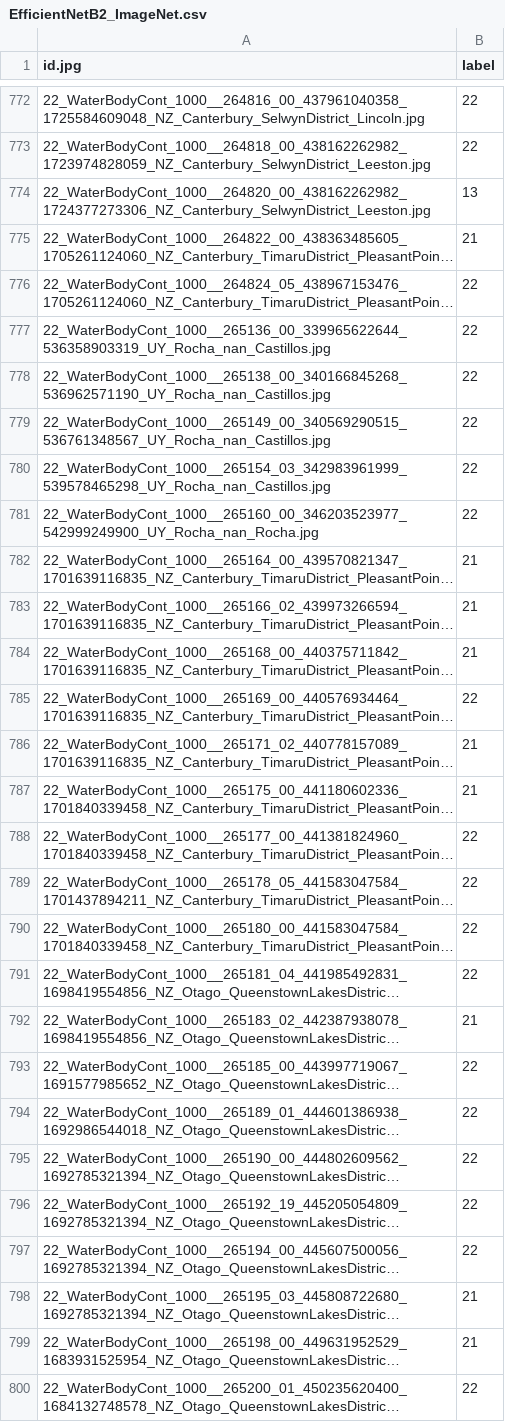
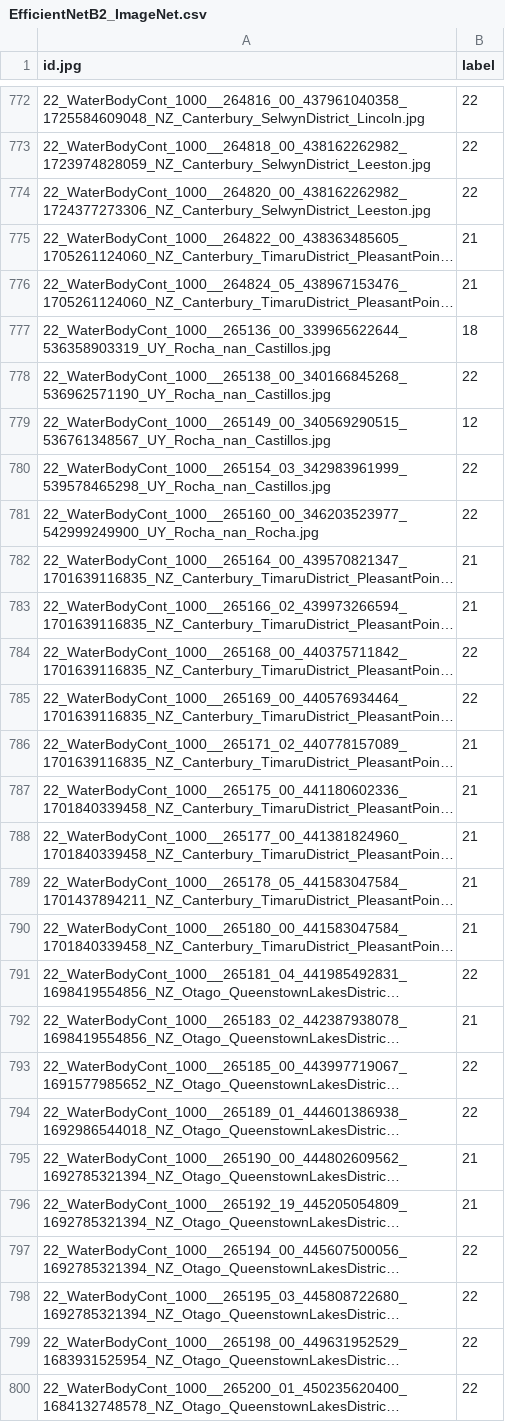
Before and after one commit to advy99/PROYECTO_MD_AA, a CSV file: csv_resultados/JEMM/EfficientNetB2_ImageNet.csv, drawn as a sheet; only a part is shown, gaps mark what is left out; long unchanged cells end in …; the diff covers the shown part only; the diff names each change by its address in the sheet, - before the commit and + after, or states it on an @@ line.

```diff
--- a/csv_resultados/JEMM/EfficientNetB2_ImageNet.csv
+++ b/csv_resultados/JEMM/EfficientNetB2_ImageNet.csv
-B774 (label): 13
+B774 (label): 22
-B776 (label): 22
+B776 (label): 21
-B777 (label): 22
+B777 (label): 18
-B779 (label): 22
+B779 (label): 12
-B784 (label): 21
+B784 (label): 22
-B788:B790 (label): 22
+B788:B790 (label): 21
-B795:B796 (label): 22
+B795:B796 (label): 21
-B798:B799 (label): 21
+B798:B799 (label): 22
```
Also changed, not shown: 108 edited cells elsewhere in this file, 1 other file.
